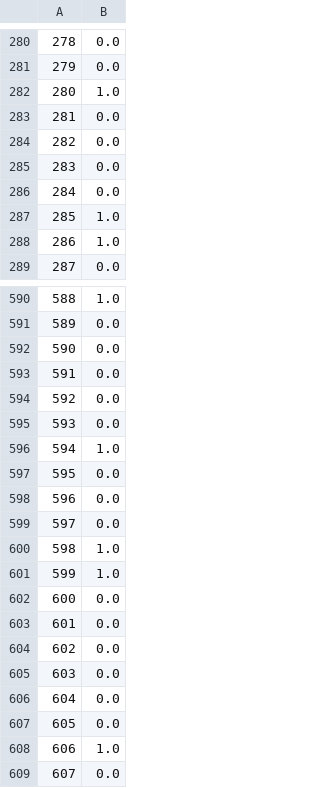
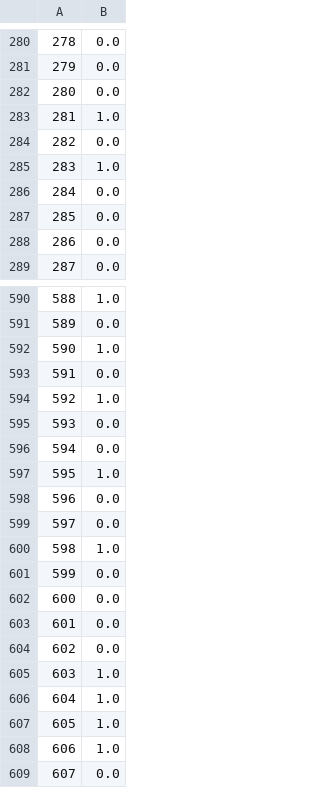
Before and after one commit to sudoaptgetupgrade/firstai, a CSV file: prediction.csv, drawn as a sheet; only a part is shown, gaps mark what is left out; the diff covers the shown part only.

```diff
--- a/prediction.csv
+++ b/prediction.csv
@@ -281,9 +281,9 @@
 279,0.0
-280,1.0
-281,0.0
+280,0.0
+281,1.0
 282,0.0
-283,0.0
+283,1.0
 284,0.0
-285,1.0
-286,1.0
+285,0.0
+286,0.0
 287,0.0
@@ -591,8 +591,8 @@
 589,0.0
-590,0.0
+590,1.0
 591,0.0
-592,0.0
+592,1.0
 593,0.0
-594,1.0
-595,0.0
+594,0.0
+595,1.0
 596,0.0
@@ -600,3 +600,3 @@
 598,1.0
-599,1.0
+599,0.0
 600,0.0
@@ -604,5 +604,5 @@
 602,0.0
-603,0.0
-604,0.0
-605,0.0
+603,1.0
+604,1.0
+605,1.0
 606,1.0
```
Also changed, not shown: 111 edited cells elsewhere in this file, 1 other file.
